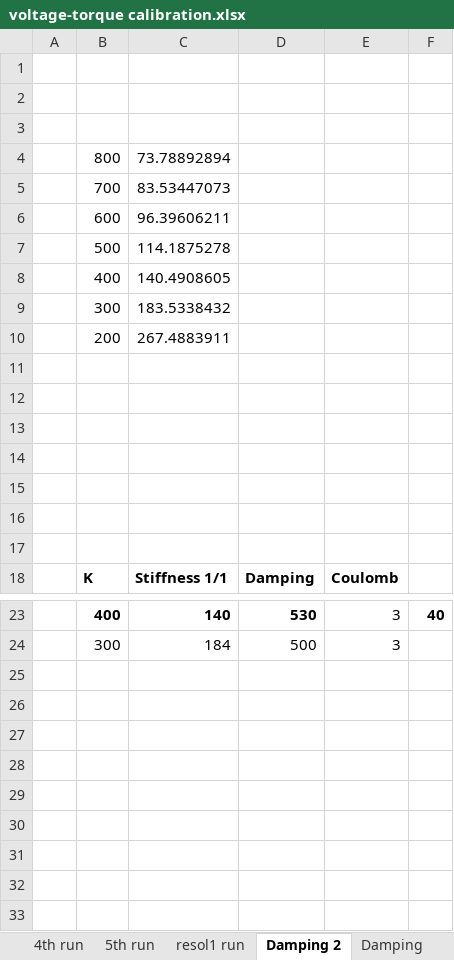
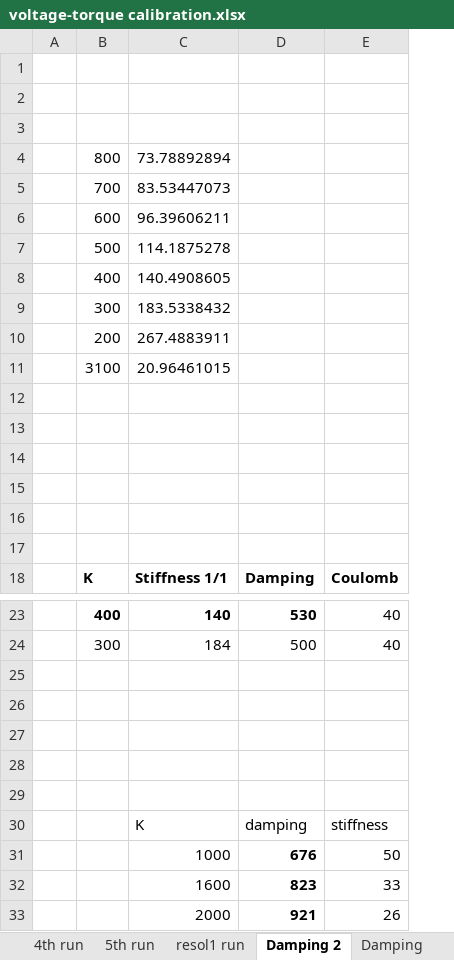
Before and after one commit to marinosb/virtual-spring, an Excel workbook: calibration/voltage-torque calibration.xlsx, sheet Damping 2, drawn as a sheet; only a part is shown, gaps mark what is left out; values as stored, in another font and other column widths than the file's, no borders; charts and pictures not drawn; removed rows and columns are numbered as before the commit, all else as after; the diff names each change by its address in the sheet, - before the commit and + after, or states it on an @@ line.

```diff
--- a/calibration/voltage-torque calibration.xlsx (sheet Damping 2)
+++ b/calibration/voltage-torque calibration.xlsx (sheet Damping 2)
-column E, row 18: Coulomb; rows 23-24: 3 | 3
-column F, row 23: 40
+column E, row 18: Coulomb; rows 23-24: 40 | 40
-row 11: (empty)
+row 11:  | 3100 | 20.96461015
+row 25: (empty)
+row 26: (empty)
+row 27: (empty)
+row 28: (empty)
+row 29: (empty)
+row 30:  |  | K | damping | stiffness
+row 31:  |  | 1000 | 676 | 50
+row 32:  |  | 1600 | 823 | 33
+row 33:  |  | 2000 | 921 | 26
```
Also changed, not shown: sheet resol1 run, other sheet tabs, charts or pictures, 3 other files.
